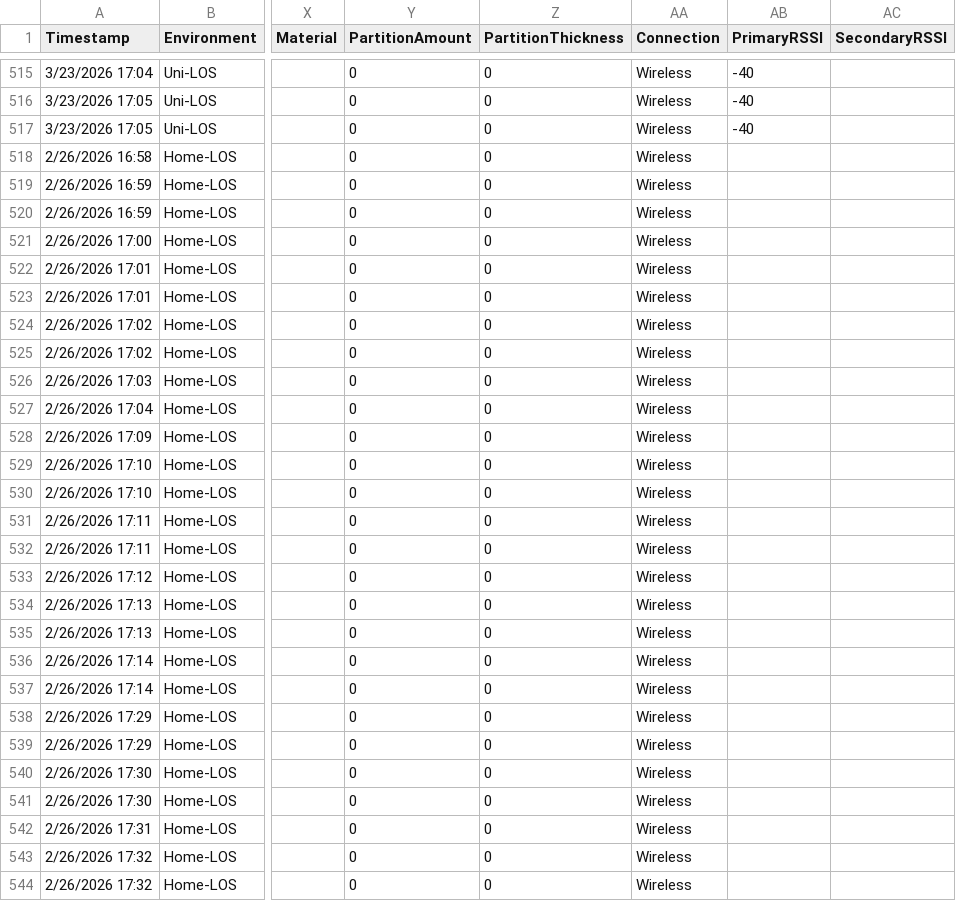
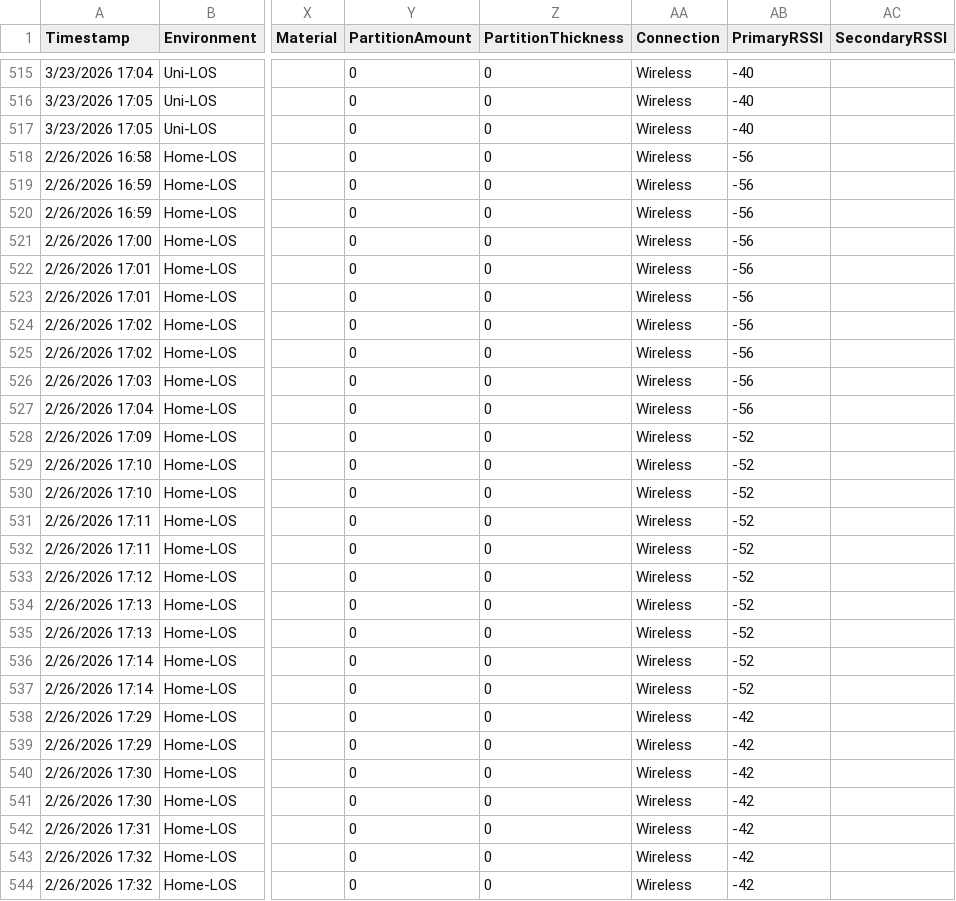
Before and after one commit to Joshua-Zoraver/Wifi7-Field-Study, a CSV file: Wifi7Tests.csv, drawn as a sheet; only a part is shown, gaps mark what is left out; the diff covers the shown part only; the diff names each change by its address in the sheet, - before the commit and + after, or states it on an @@ line.

```diff
--- a/Wifi7Tests.csv
+++ b/Wifi7Tests.csv
-AB518:AB527 (PrimaryRSSI): (empty)
+AB518:AB527 (PrimaryRSSI): -56
-AB528:AB537 (PrimaryRSSI): (empty)
+AB528:AB537 (PrimaryRSSI): -52
-AB538:AB544 (PrimaryRSSI): (empty)
+AB538:AB544 (PrimaryRSSI): -42
```
Also changed, not shown: 73 edited cells elsewhere in this file, 1 other file.
